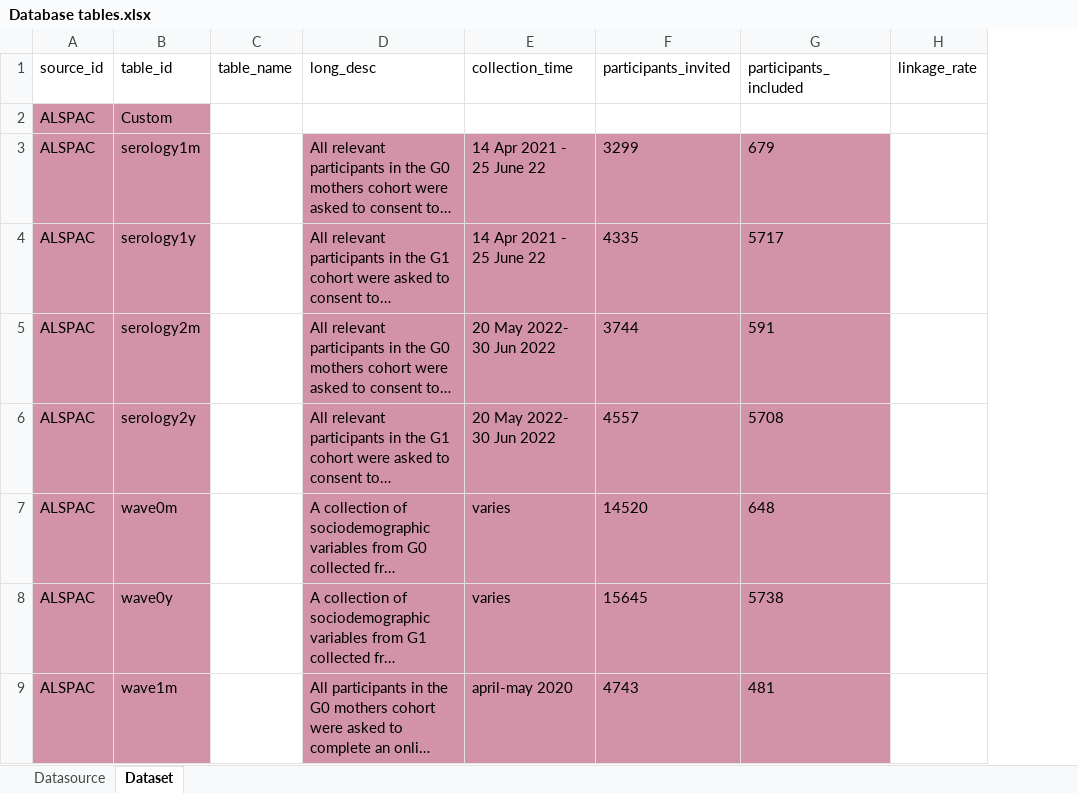
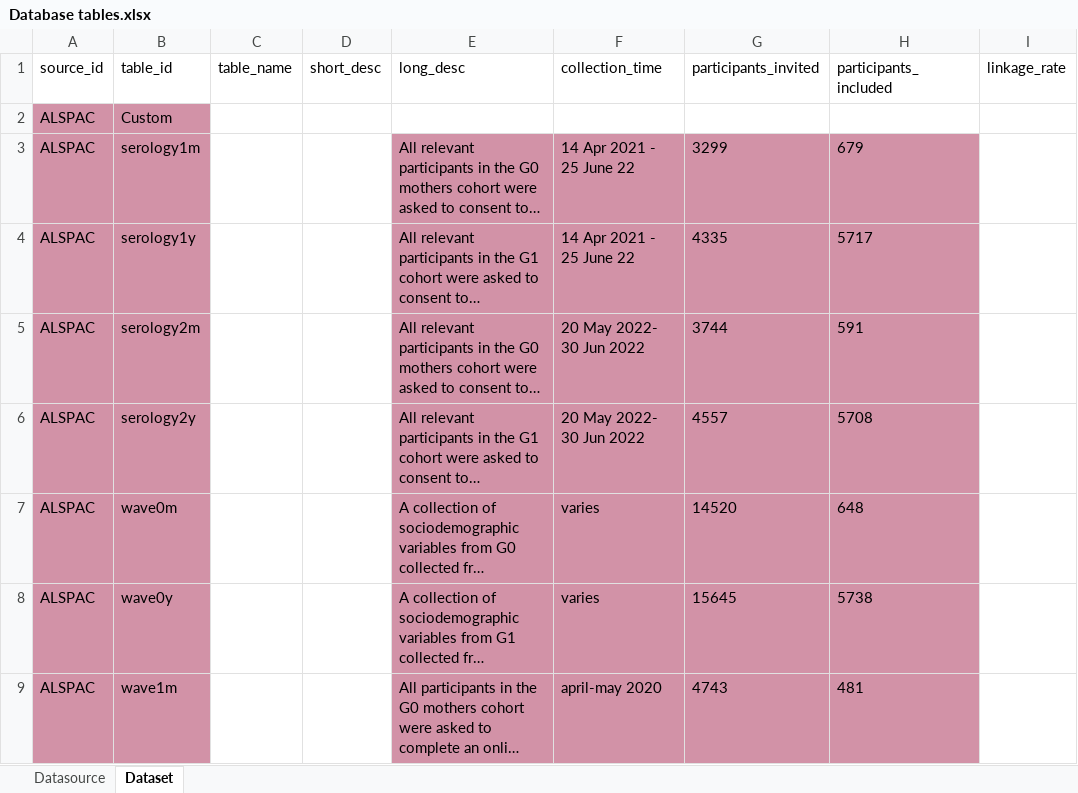
Before and after one commit to UKLLC/explore-app, an Excel workbook: Database tables.xlsx, sheet Dataset, drawn as a sheet; only a part is shown; long unchanged cells end in …; values as stored, in another font and other column widths than the file's, no borders; the diff names each change by its address in the sheet, - before the commit and + after, or states it on an @@ line.

```diff
--- a/Database tables.xlsx (sheet Dataset)
+++ b/Database tables.xlsx (sheet Dataset)
+column D (short_desc), empty
```
Also changed, not shown: sheet Datasource, 4 other files.
